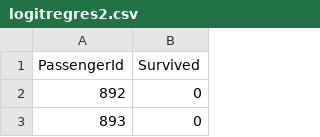
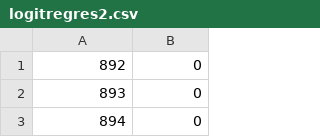
Before and after one commit to hscspring/Note_DS, a CSV file: OMOOC.Data/assignment/8w/logitregres2.csv, drawn as a sheet; only a part is shown; the shorter side is filled out with more unchanged rows; the diff names each change by its address in the sheet, - before the commit and + after, or states it on an @@ line.

```diff
--- a/OMOOC.Data/assignment/8w/logitregres2.csv
+++ b/OMOOC.Data/assignment/8w/logitregres2.csv
-row 1: PassengerId | Survived
```
Also changed, not shown: OMOOC.Data/assignment/8w/logitregres.csv, 1 other file.
